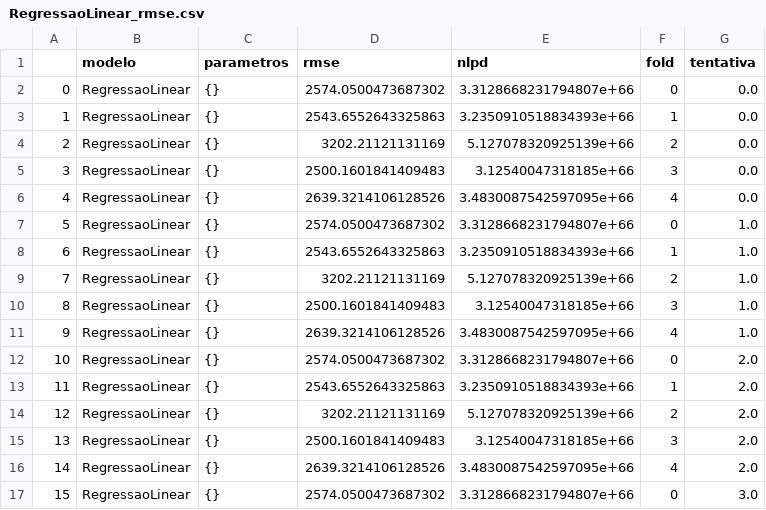
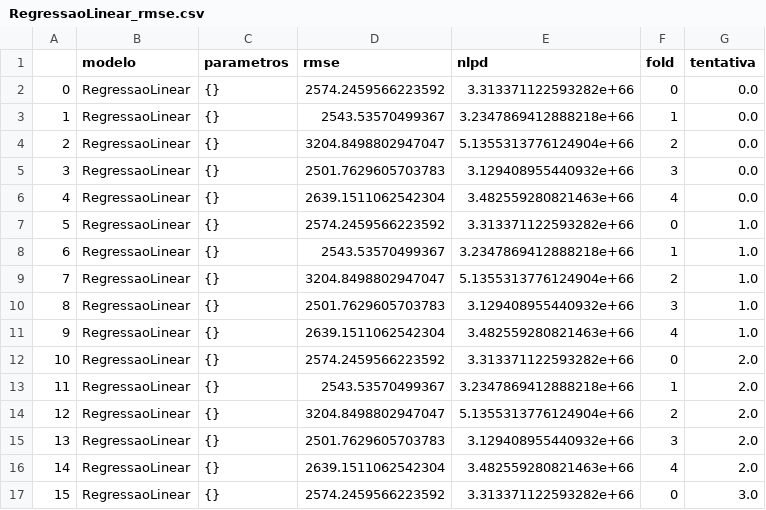
Before and after one commit to JordaoMemoria/topicosTrabalhoFinal, a CSV file: resultados/parciais/RegressaoLinear_rmse.csv, drawn as a sheet; only a part is shown; the diff covers the shown part only.

```diff
--- a/resultados/parciais/RegressaoLinear_rmse.csv
+++ b/resultados/parciais/RegressaoLinear_rmse.csv
@@ -1,17 +1,17 @@
 ,modelo,parametros,rmse,nlpd,fold,tentativa
-0,RegressaoLinear,{},2574.0500473687302,3.3128668231794807e+66,0,0.0
-1,RegressaoLinear,{},2543.6552643325863,3.2350910518834393e+66,1,0.0
-2,RegressaoLinear,{},3202.21121131169,5.127078320925139e+66,2,0.0
-3,RegressaoLinear,{},2500.1601841409483,3.12540047318185e+66,3,0.0
-4,RegressaoLinear,{},2639.3214106128526,3.4830087542597095e+66,4,0.0
-5,RegressaoLinear,{},2574.0500473687302,3.3128668231794807e+66,0,1.0
-6,RegressaoLinear,{},2543.6552643325863,3.2350910518834393e+66,1,1.0
-7,RegressaoLinear,{},3202.21121131169,5.127078320925139e+66,2,1.0
-8,RegressaoLinear,{},2500.1601841409483,3.12540047318185e+66,3,1.0
-9,RegressaoLinear,{},2639.3214106128526,3.4830087542597095e+66,4,1.0
-10,RegressaoLinear,{},2574.0500473687302,3.3128668231794807e+66,0,2.0
-11,RegressaoLinear,{},2543.6552643325863,3.2350910518834393e+66,1,2.0
-12,RegressaoLinear,{},3202.21121131169,5.127078320925139e+66,2,2.0
-13,RegressaoLinear,{},2500.1601841409483,3.12540047318185e+66,3,2.0
-14,RegressaoLinear,{},2639.3214106128526,3.4830087542597095e+66,4,2.0
-15,RegressaoLinear,{},2574.0500473687302,3.3128668231794807e+66,0,3.0
+0,RegressaoLinear,{},2574.2459566223592,3.313371122593282e+66,0,0.0
+1,RegressaoLinear,{},2543.53570499367,3.2347869412888218e+66,1,0.0
+2,RegressaoLinear,{},3204.8498802947047,5.1355313776124904e+66,2,0.0
+3,RegressaoLinear,{},2501.7629605703783,3.129408955440932e+66,3,0.0
+4,RegressaoLinear,{},2639.1511062542304,3.482559280821463e+66,4,0.0
+5,RegressaoLinear,{},2574.2459566223592,3.313371122593282e+66,0,1.0
+6,RegressaoLinear,{},2543.53570499367,3.2347869412888218e+66,1,1.0
+7,RegressaoLinear,{},3204.8498802947047,5.1355313776124904e+66,2,1.0
+8,RegressaoLinear,{},2501.7629605703783,3.129408955440932e+66,3,1.0
+9,RegressaoLinear,{},2639.1511062542304,3.482559280821463e+66,4,1.0
+10,RegressaoLinear,{},2574.2459566223592,3.313371122593282e+66,0,2.0
+11,RegressaoLinear,{},2543.53570499367,3.2347869412888218e+66,1,2.0
+12,RegressaoLinear,{},3204.8498802947047,5.1355313776124904e+66,2,2.0
+13,RegressaoLinear,{},2501.7629605703783,3.129408955440932e+66,3,2.0
+14,RegressaoLinear,{},2639.1511062542304,3.482559280821463e+66,4,2.0
+15,RegressaoLinear,{},2574.2459566223592,3.313371122593282e+66,0,3.0
```
Also changed, not shown: 18 edited cells elsewhere in this file, resultados/parciais/BayesianLinearRegression_rmse.csv, resultados/parciais/RBFLinearRegression_rmse.csv, 13 other files.
